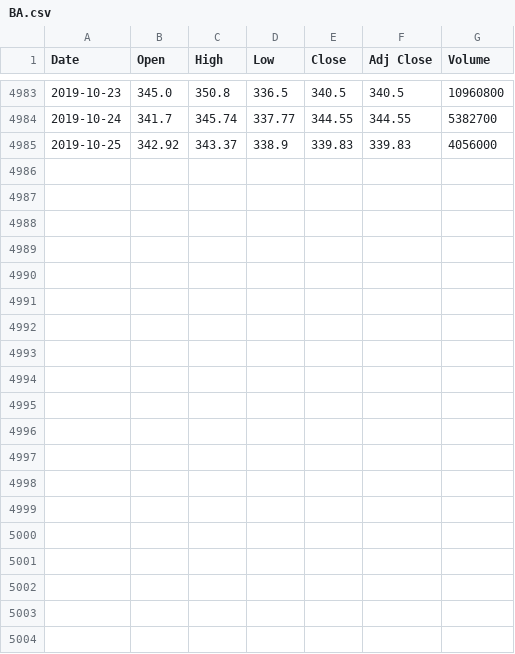
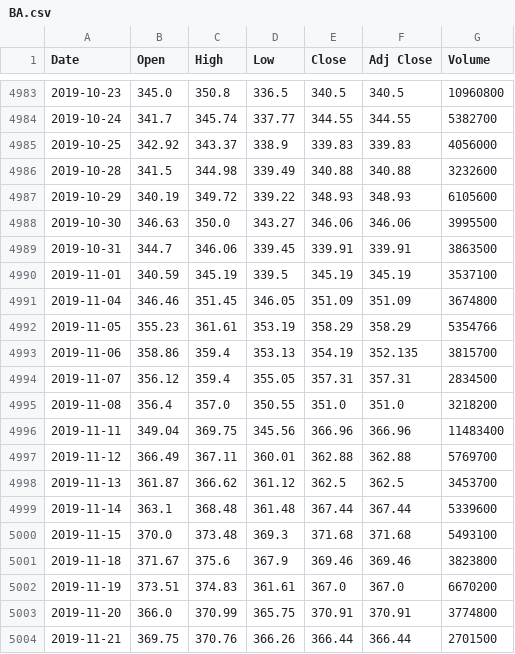
Before and after one commit to zhangweidai/setup, a CSV file: python/zen_dump/historical/BA.csv, drawn as a sheet; only a part is shown, gaps mark what is left out; the diff names each change by its address in the sheet, - before the commit and + after, or states it on an @@ line.

```diff
--- a/python/zen_dump/historical/BA.csv
+++ b/python/zen_dump/historical/BA.csv
+row 4986: 2019-10-28 | 341.5 | 344.98 | 339.49 | 340.88 | 340.88 | 3232600
+row 4987: 2019-10-29 | 340.19 | 349.72 | 339.22 | 348.93 | 348.93 | 6105600
+row 4988: 2019-10-30 | 346.63 | 350.0 | 343.27 | 346.06 | 346.06 | 3995500
+row 4989: 2019-10-31 | 344.7 | 346.06 | 339.45 | 339.91 | 339.91 | 3863500
+row 4990: 2019-11-01 | 340.59 | 345.19 | 339.5 | 345.19 | 345.19 | 3537100
+row 4991: 2019-11-04 | 346.46 | 351.45 | 346.05 | 351.09 | 351.09 | 3674800
+row 4992: 2019-11-05 | 355.23 | 361.61 | 353.19 | 358.29 | 358.29 | 5354766
+row 4993: 2019-11-06 | 358.86 | 359.4 | 353.13 | 354.19 | 352.135 | 3815700
+row 4994: 2019-11-07 | 356.12 | 359.4 | 355.05 | 357.31 | 357.31 | 2834500
+row 4995: 2019-11-08 | 356.4 | 357.0 | 350.55 | 351.0 | 351.0 | 3218200
+row 4996: 2019-11-11 | 349.04 | 369.75 | 345.56 | 366.96 | 366.96 | 11483400
+row 4997: 2019-11-12 | 366.49 | 367.11 | 360.01 | 362.88 | 362.88 | 5769700
+row 4998: 2019-11-13 | 361.87 | 366.62 | 361.12 | 362.5 | 362.5 | 3453700
+row 4999: 2019-11-14 | 363.1 | 368.48 | 361.48 | 367.44 | 367.44 | 5339600
+row 5000: 2019-11-15 | 370.0 | 373.48 | 369.3 | 371.68 | 371.68 | 5493100
+row 5001: 2019-11-18 | 371.67 | 375.6 | 367.9 | 369.46 | 369.46 | 3823800
+row 5002: 2019-11-19 | 373.51 | 374.83 | 361.61 | 367.0 | 367.0 | 6670200
+row 5003: 2019-11-20 | 366.0 | 370.99 | 365.75 | 370.91 | 370.91 | 3774800
+row 5004: 2019-11-21 | 369.75 | 370.76 | 366.26 | 366.44 | 366.44 | 2701500
```
Also changed, not shown: python/zen_dump/historical/BRO.csv, python/zen_dump/historical/SPY.csv, 19 other files.
